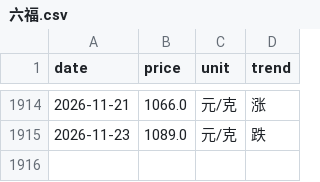
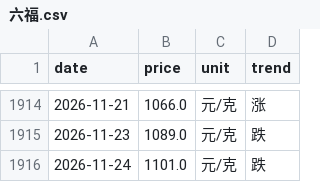
Before and after one commit to html5-cloud/gold-price, a CSV file: data/六福.csv, drawn as a sheet; only a part is shown, gaps mark what is left out.

```diff
--- a/data/六福.csv
+++ b/data/六福.csv
@@ -1915 +1915,2 @@
 2026-11-23,1089.0,元/克,跌
+2026-11-24,1101.0,元/克,跌
```
Also changed, not shown: data/周六福.csv, data/周大生.csv, 7 other files.
